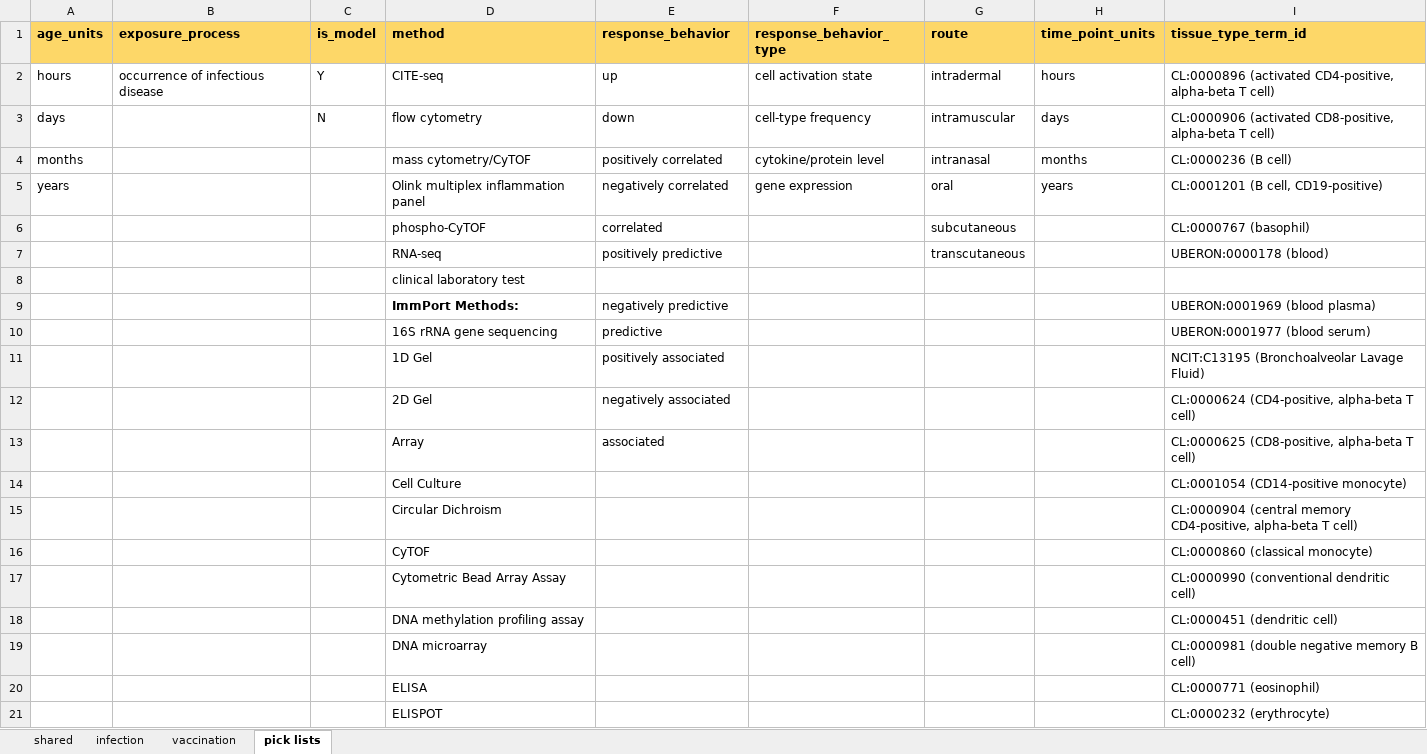
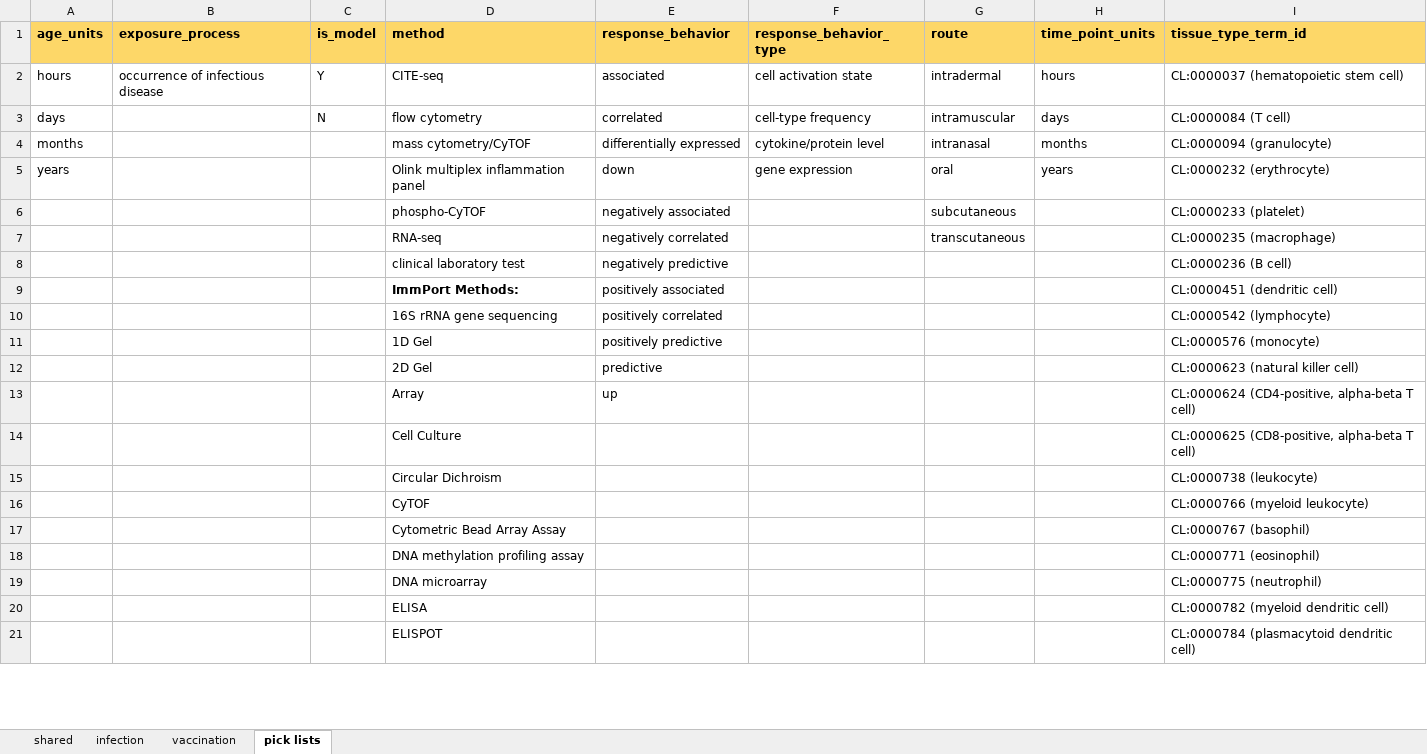
Before and after one commit to floratos-lab/hipc-dashboard-pipeline, an Excel workbook: docs/Curation template column specification.xlsx, sheet pick lists, drawn as a sheet; only a part is shown; values as stored, in another font and other column widths than the file's, no borders; table styles not drawn; removed rows and columns are numbered as before the commit, all else as after; the diff covers the shown part only; the diff names each change by its address in the sheet, - before the commit and + after, or states it on an @@ line.

```diff
--- a/docs/Curation template column specification.xlsx (sheet pick lists)
+++ b/docs/Curation template column specification.xlsx (sheet pick lists)
-E2 (response_behavior): up
+E2 (response_behavior): associated
-I2 (tissue_type_term_id): CL:0000896 (activated CD4-positive, alpha-beta T cell)
+I2 (tissue_type_term_id): CL:0000037 (hematopoietic stem cell)
-E3 (response_behavior): down
+E3 (response_behavior): correlated
-I3 (tissue_type_term_id): CL:0000906 (activated CD8-positive, alpha-beta T cell)
+I3 (tissue_type_term_id): CL:0000084 (T cell)
-E4 (response_behavior): positively correlated
+E4 (response_behavior): differentially expressed
-I4 (tissue_type_term_id): CL:0000236 (B cell)
+I4 (tissue_type_term_id): CL:0000094 (granulocyte)
-E5 (response_behavior): negatively correlated
+E5 (response_behavior): down
-I5 (tissue_type_term_id): CL:0001201 (B cell, CD19-positive)
+I5 (tissue_type_term_id): CL:0000232 (erythrocyte)
-E6 (response_behavior): correlated
+E6 (response_behavior): negatively associated
-I6 (tissue_type_term_id): CL:0000767 (basophil)
+I6 (tissue_type_term_id): CL:0000233 (platelet)
-E7 (response_behavior): positively predictive
+E7 (response_behavior): negatively correlated
-I7 (tissue_type_term_id): UBERON:0000178 (blood)
+I7 (tissue_type_term_id): CL:0000235 (macrophage)
-row 8:  |  |  | clinical laboratory test
-row 9:  |  |  | ImmPort Methods: | negatively predictive |  |  |  | UBERON:0001969 (blood plasma)
-row 10:  |  |  | 16S rRNA gene sequencing | predictive |  |  |  | UBERON:0001977 (blood serum)
+row 8:  |  |  | clinical laboratory test | negatively predictive |  |  |  | CL:0000236 (B cell)
+row 9:  |  |  | ImmPort Methods: | positively associated |  |  |  | CL:0000451 (dendritic cell)
+row 10:  |  |  | 16S rRNA gene sequencing | positively correlated |  |  |  | CL:0000542 (lymphocyte)
-E11 (response_behavior): positively associated
+E11 (response_behavior): positively predictive
-I11 (tissue_type_term_id): NCIT:C13195 (Bronchoalveolar Lavage Fluid)
+I11 (tissue_type_term_id): CL:0000576 (monocyte)
-row 12:  |  |  | 2D Gel | negatively associated |  |  |  | CL:0000624 (CD4-positive, alpha-beta T cell)
+row 12:  |  |  | 2D Gel | predictive |  |  |  | CL:0000623 (natural killer cell)
-E13 (response_behavior): associated
+E13 (response_behavior): up
-I13 (tissue_type_term_id): CL:0000625 (CD8-positive, alpha-beta T cell)
+I13 (tissue_type_term_id): CL:0000624 (CD4-positive, alpha-beta T cell)
-I14 (tissue_type_term_id): CL:0001054 (CD14-positive monocyte)
+I14 (tissue_type_term_id): CL:0000625 (CD8-positive, alpha-beta T cell)
-I15 (tissue_type_term_id): CL:0000904 (central memory CD4-positive, alpha-beta T cell)
+I15 (tissue_type_term_id): CL:0000738 (leukocyte)
-I16 (tissue_type_term_id): CL:0000860 (classical monocyte)
+I16 (tissue_type_term_id): CL:0000766 (myeloid leukocyte)
-I17 (tissue_type_term_id): CL:0000990 (conventional dendritic cell)
+I17 (tissue_type_term_id): CL:0000767 (basophil)
-I18 (tissue_type_term_id): CL:0000451 (dendritic cell)
+I18 (tissue_type_term_id): CL:0000771 (eosinophil)
-I19 (tissue_type_term_id): CL:0000981 (double negative memory B cell)
+I19 (tissue_type_term_id): CL:0000775 (neutrophil)
-I20 (tissue_type_term_id): CL:0000771 (eosinophil)
+I20 (tissue_type_term_id): CL:0000782 (myeloid dendritic cell)
-I21 (tissue_type_term_id): CL:0000232 (erythrocyte)
+I21 (tissue_type_term_id): CL:0000784 (plasmacytoid dendritic cell)
```
Also changed, not shown: 25 edited cells elsewhere in this sheet, sheet shared, docs/infection_signature_curation_template.xlsx, docs/vaccination_signature_curation_template.xlsx, 3 other files.
